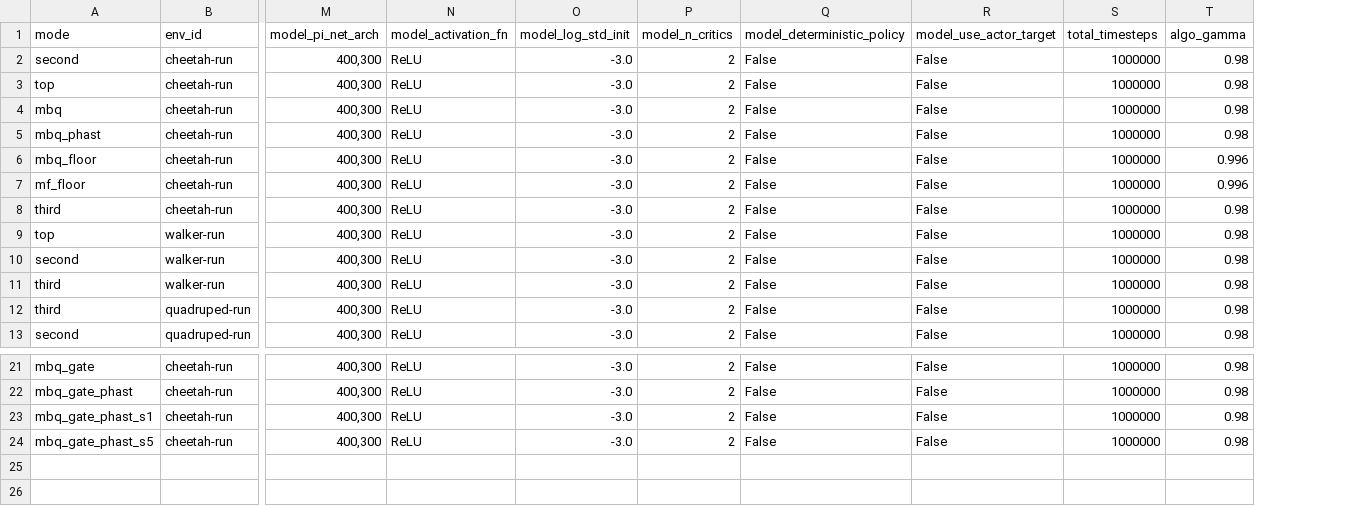
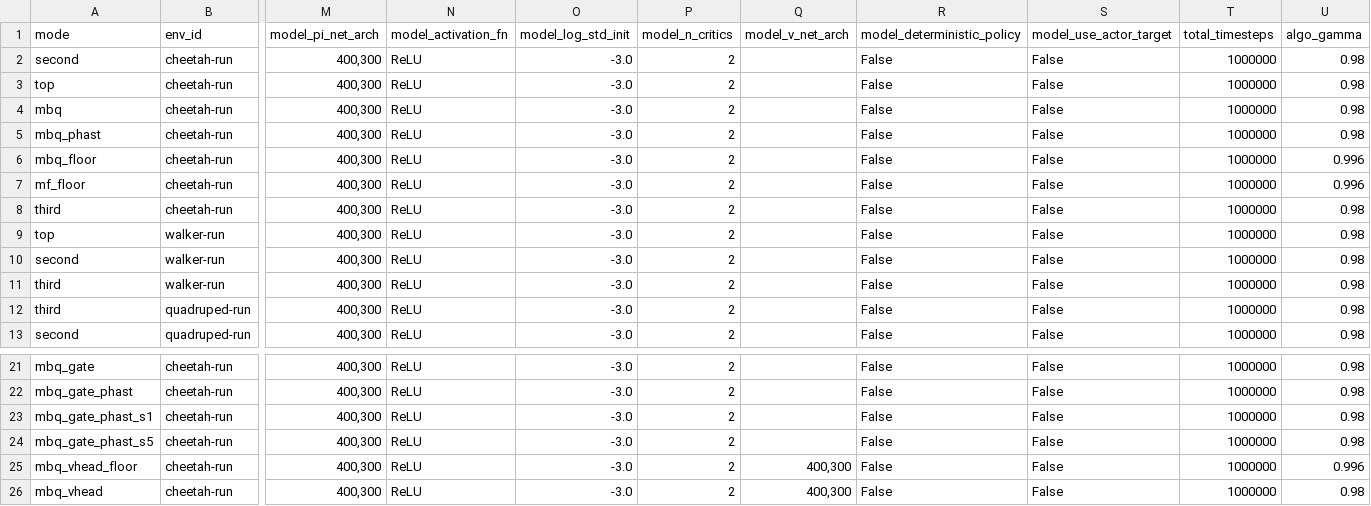
Before and after one commit to sebale16/ct-rl, a CSV file: benchmarks/hyperparams/ct_sac.csv, drawn as a sheet; only a part is shown, gaps mark what is left out; rows hold the shown columns only; the diff names each change by its address in the sheet, - before the commit and + after, or states it on an @@ line.

```diff
--- a/benchmarks/hyperparams/ct_sac.csv
+++ b/benchmarks/hyperparams/ct_sac.csv
+column Q (model_v_net_arch), empty
+row 25: mbq_vhead_floor | cheetah-run | 400,300 | ReLU | -3.0 | 2 | 400,300 | False | False | 1000000 | 0.996
+row 26: mbq_vhead | cheetah-run | 400,300 | ReLU | -3.0 | 2 | 400,300 | False | False | 1000000 | 0.98
```
Also changed, not shown: 3 other files.
